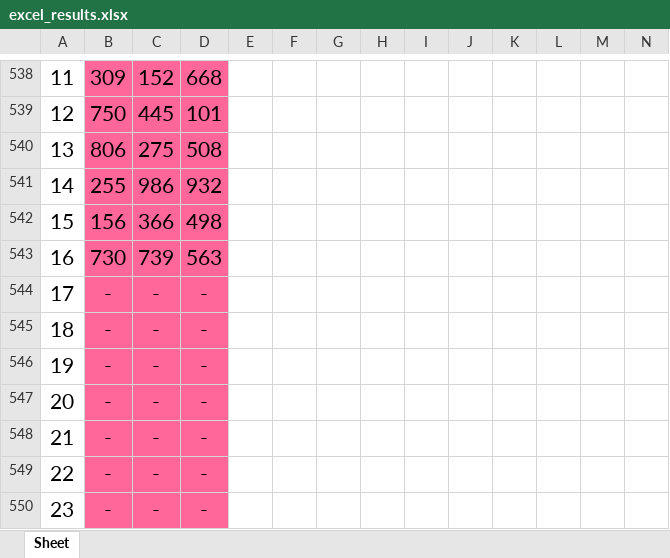
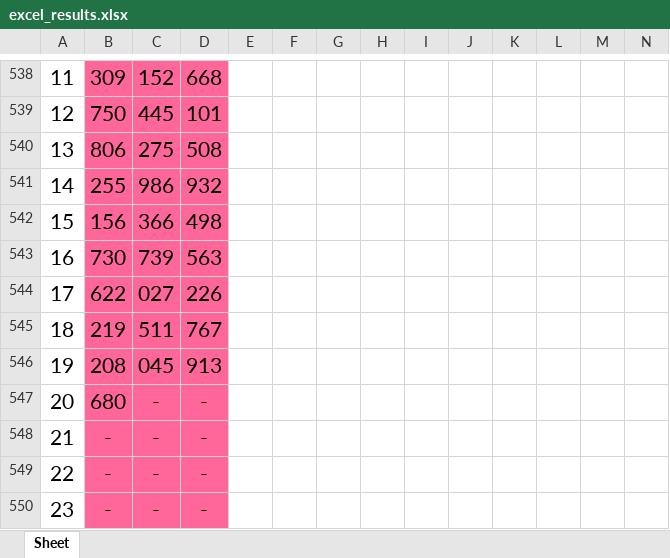
Before and after one commit to jsuci/gidapp, an Excel workbook: swertres/excel_results.xlsx, sheet Sheet, drawn as a sheet; only a part is shown, gaps mark what is left out; values as stored, in another font and other column widths than the file's, no borders; removed rows and columns are numbered as before the commit, all else as after; rows hold the shown columns only; the diff names each change by its address in the sheet, - before the commit and + after, or states it on an @@ line.

Commit message:
update results

```diff
--- a/swertres/excel_results.xlsx (sheet Sheet)
+++ b/swertres/excel_results.xlsx (sheet Sheet)
-row 544: 17 | - | - | -
-row 545: 18 | - | - | -
-row 546: 19 | - | - | -
+row 544: 17 | 622 | 027 | 226
+row 545: 18 | 219 | 511 | 767
+row 546: 19 | 208 | 045 | 913
-B547: -
+B547: 680
```
Also changed, not shown: swertres/digit_position.xlsx, 15 other files.
